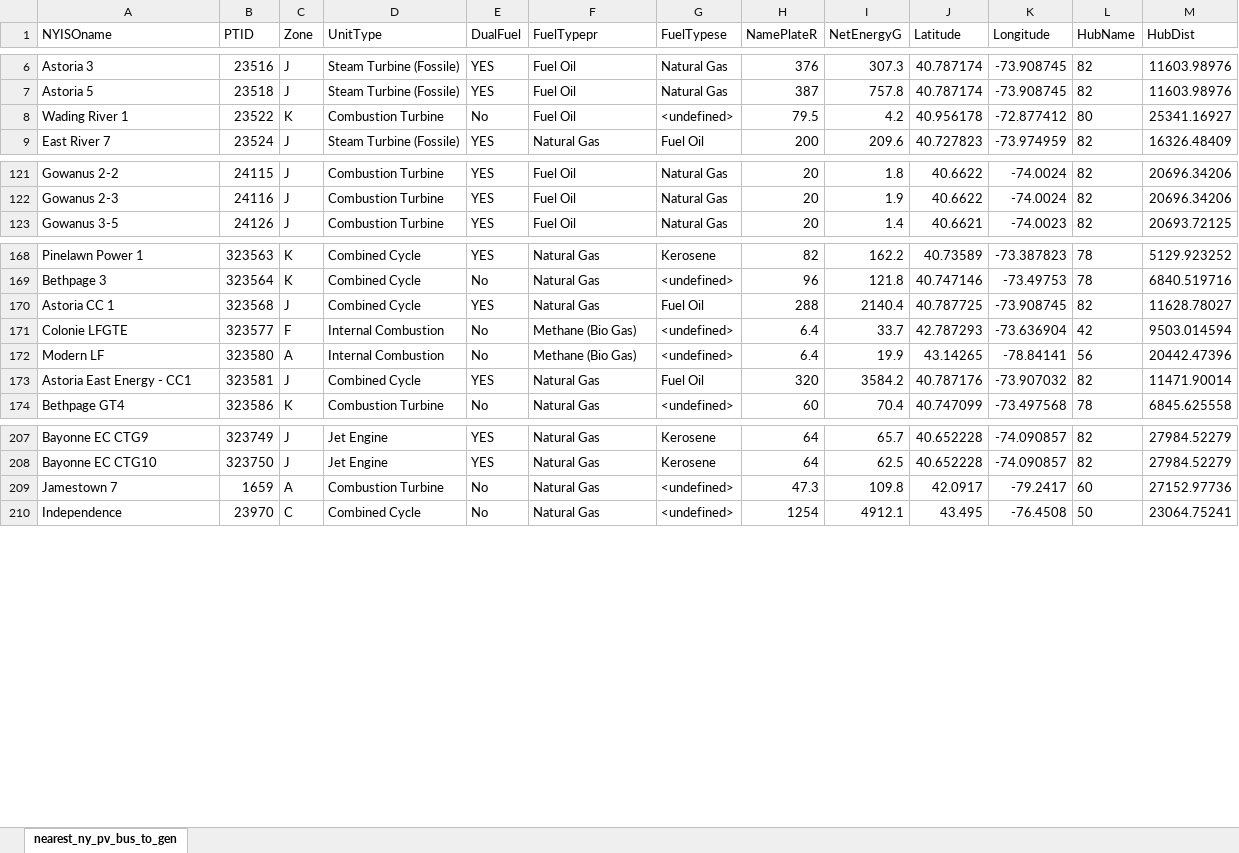
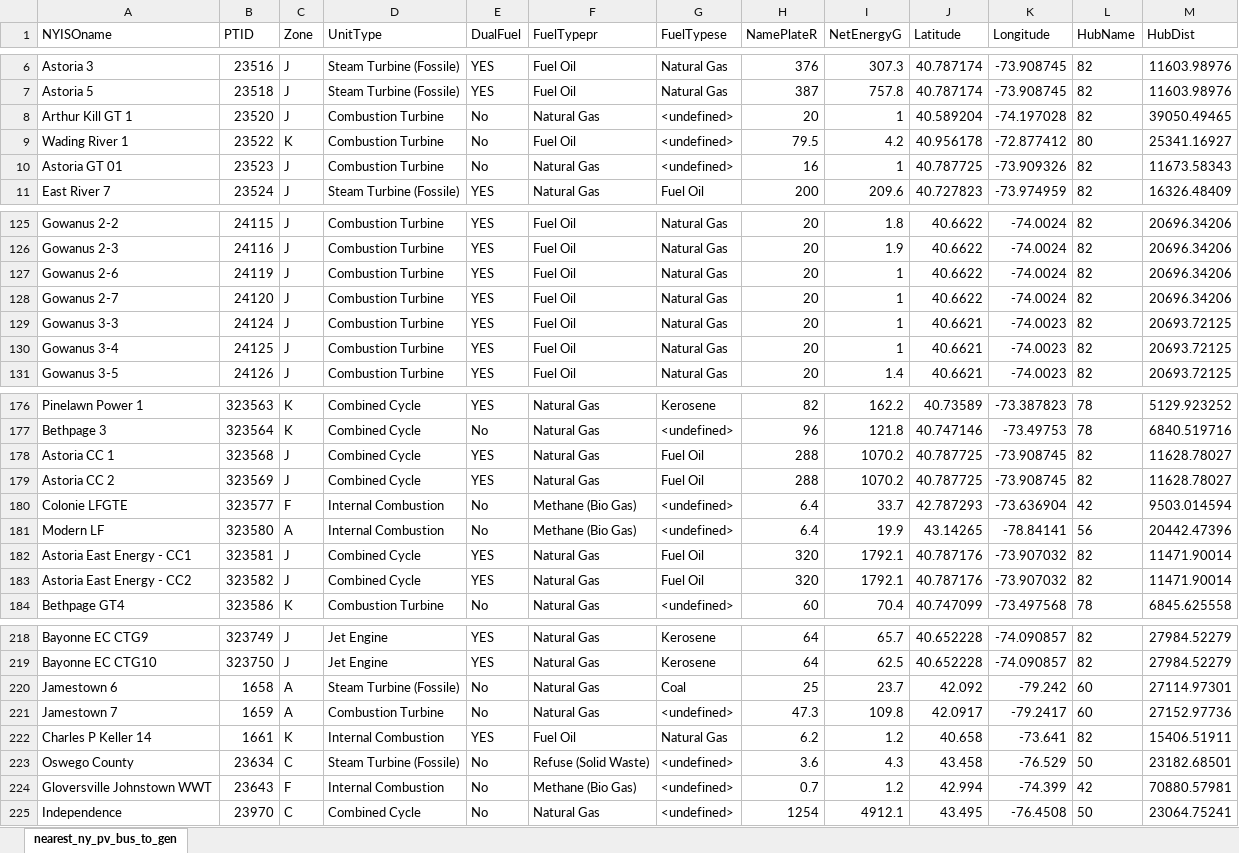
Before and after one commit to boyuan276/NY-Simple-Net, an Excel workbook: Data/NPCC140/nearest_ny_pv_bus_to_gen.xlsx, sheet nearest_ny_pv_bus_to_gen, drawn as a sheet; only a part is shown, gaps mark what is left out; values as stored, in another font and other column widths than the file's, no borders; addresses are those after the commit; the diff covers the shown part only; the diff names each change by its address in the sheet, - before the commit and + after, or states it on an @@ line.

```diff
--- a/Data/NPCC140/nearest_ny_pv_bus_to_gen.xlsx (sheet nearest_ny_pv_bus_to_gen)
+++ b/Data/NPCC140/nearest_ny_pv_bus_to_gen.xlsx (sheet nearest_ny_pv_bus_to_gen)
+row 8: Arthur Kill GT 1 | 23520 | J | Combustion Turbine | No | Natural Gas | <undefined> | 20 | 1 | 40.589204 | -74.197028 | 82 | 39050.49465
+row 10: Astoria GT 01 | 23523 | J | Combustion Turbine | No | Natural Gas | <undefined> | 16 | 1 | 40.787725 | -73.909326 | 82 | 11673.58343
+row 127: Gowanus 2-6 | 24119 | J | Combustion Turbine | YES | Fuel Oil | Natural Gas | 20 | 1 | 40.6622 | -74.0024 | 82 | 20696.34206
+row 128: Gowanus 2-7 | 24120 | J | Combustion Turbine | YES | Fuel Oil | Natural Gas | 20 | 1 | 40.6622 | -74.0024 | 82 | 20696.34206
+row 129: Gowanus 3-3 | 24124 | J | Combustion Turbine | YES | Fuel Oil | Natural Gas | 20 | 1 | 40.6621 | -74.0023 | 82 | 20693.72125
+row 130: Gowanus 3-4 | 24125 | J | Combustion Turbine | YES | Fuel Oil | Natural Gas | 20 | 1 | 40.6621 | -74.0023 | 82 | 20693.72125
-I178 (NetEnergyG): 2140.4
+I178 (NetEnergyG): 1070.2
+row 179: Astoria CC 2 | 323569 | J | Combined Cycle | YES | Natural Gas | Fuel Oil | 288 | 1070.2 | 40.787725 | -73.908745 | 82 | 11628.78027
-I182 (NetEnergyG): 3584.2
+I182 (NetEnergyG): 1792.1
+row 183: Astoria East Energy - CC2 | 323582 | J | Combined Cycle | YES | Natural Gas | Fuel Oil | 320 | 1792.1 | 40.787176 | -73.907032 | 82 | 11471.90014
+row 220: Jamestown 6 | 1658 | A | Steam Turbine (Fossile) | No | Natural Gas | Coal | 25 | 23.7 | 42.092 | -79.242 | 60 | 27114.97301
+row 222: Charles P Keller 14 | 1661 | K | Internal Combustion | YES | Fuel Oil | Natural Gas | 6.2 | 1.2 | 40.658 | -73.641 | 82 | 15406.51911
+row 223: Oswego County | 23634 | C | Steam Turbine (Fossile) | No | Refuse (Solid Waste) | <undefined> | 3.6 | 4.3 | 43.458 | -76.529 | 50 | 23182.68501
+row 224: Gloversville Johnstown WWT | 23643 | F | Internal Combustion | No | Methane (Bio Gas) | <undefined> | 0.7 | 1.2 | 42.994 | -74.399 | 42 | 70880.57981
```
Also changed, not shown: 3 added rows and 3 edited cells elsewhere in this sheet, Data/2019_NYCA_Generators.xlsx, Data/NPCC140/nearest_ny_all_bus_to_gen.xlsx, 17 other files.
